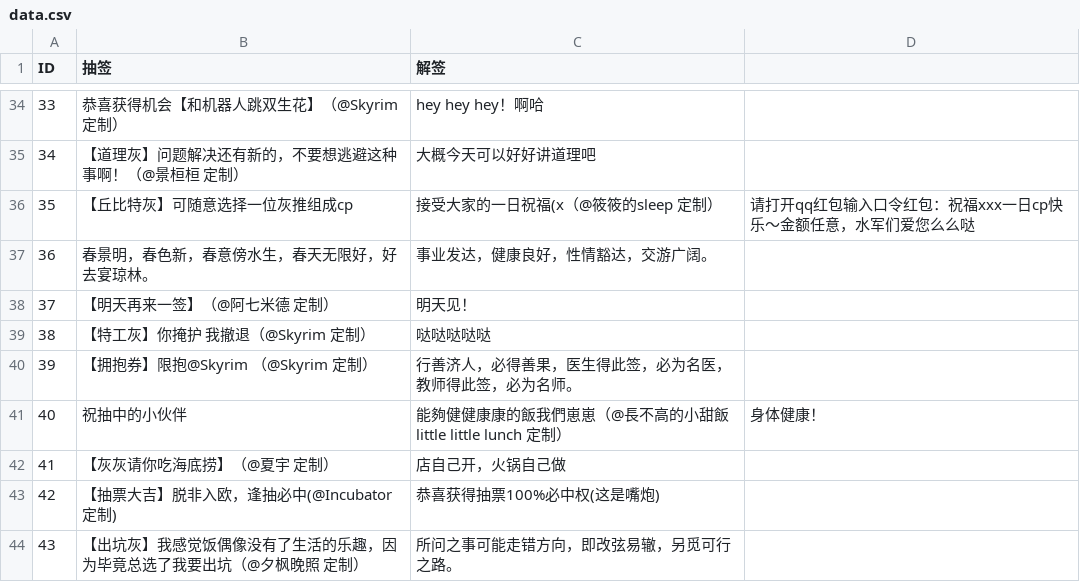
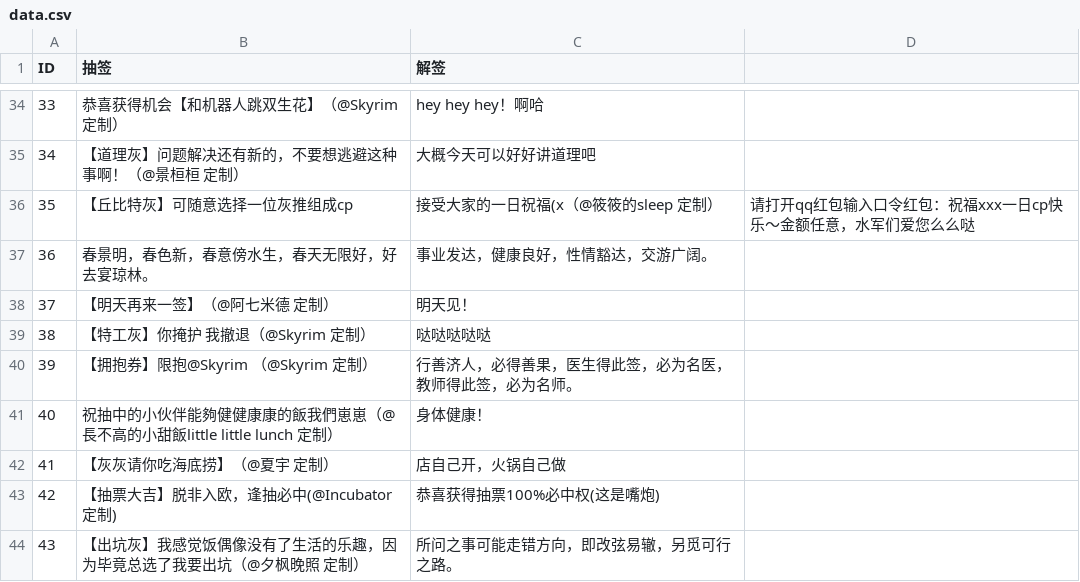
Before and after one commit to billjyc/pocket48, a CSV file: data/lottery/data.csv, drawn as a sheet; only a part is shown, gaps mark what is left out.

Commit message:
抽签系统测试

```diff
--- a/data/lottery/data.csv
+++ b/data/lottery/data.csv
@@ -40,3 +40,3 @@ ID,抽签,解签
 39,【拥抱券】限抱@Skyrim （@Skyrim 定制）,行善济人，必得善果，医生得此签，必为名医，教师得此签，必为名师。
-40,祝抽中的小伙伴,能夠健健康康的飯我們崽崽（@長不高的小甜飯little little lunch 定制）,身体健康！
+40,祝抽中的小伙伴能夠健健康康的飯我們崽崽（@長不高的小甜飯little little lunch 定制）,身体健康！
 41,【灰灰请你吃海底捞】（@夏宇 定制）,店自己开，火锅自己做
```
